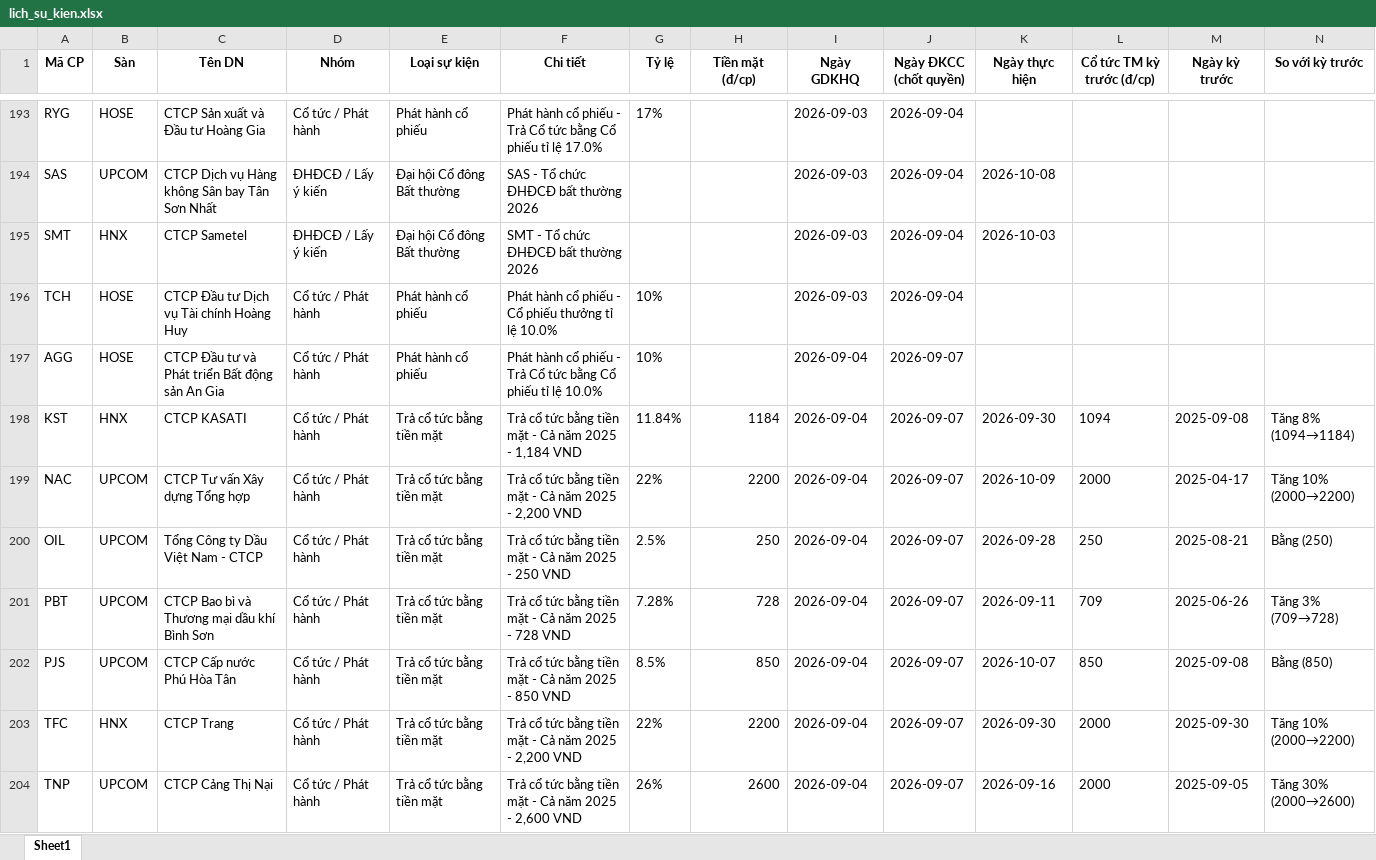
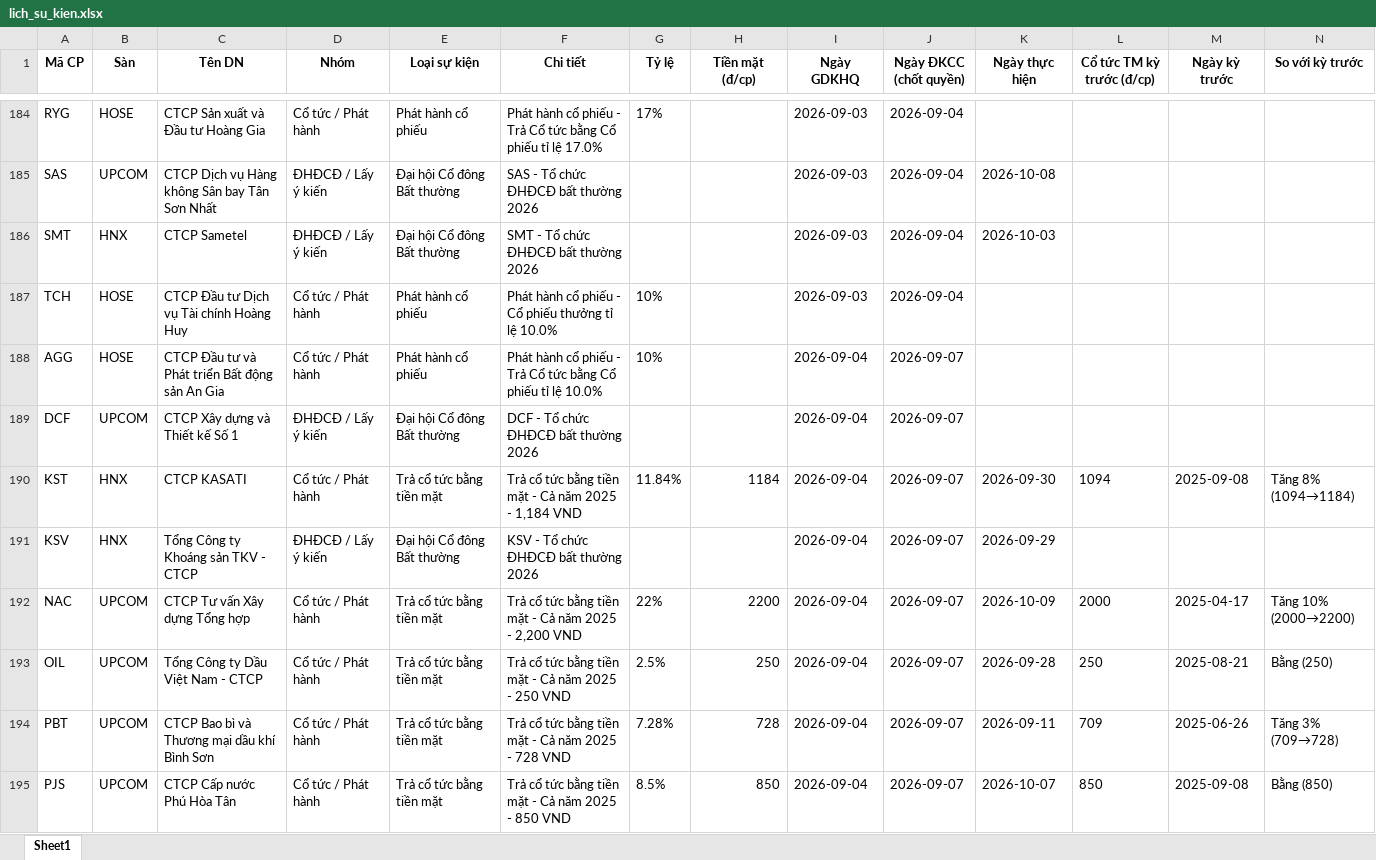
Before and after one commit to thanhungtrang2508-collab/TNKB, an Excel workbook: data/lich_su_kien.xlsx, sheet Sheet1, drawn as a sheet; only a part is shown, gaps mark what is left out; the shorter side is filled out with more unchanged rows; values as stored, in another font and other column widths than the file's, no borders; the diff covers the shown part only; the diff names each change by its address in the sheet, - before the commit and + after, or states it on an @@ line.

```diff
--- a/data/lich_su_kien.xlsx (sheet Sheet1)
+++ b/data/lich_su_kien.xlsx (sheet Sheet1)
+row 189: DCF | UPCOM | CTCP Xây dựng và Thiết kế Số 1 | ĐHĐCĐ / Lấy ý kiến | Đại hội Cổ đông Bất thường | DCF - Tổ chức ĐHĐCĐ bất thường 2026 |  |  | 2026-09-04 | 2026-09-07
+row 191: KSV | HNX | Tổng Công ty Khoáng sản TKV - CTCP | ĐHĐCĐ / Lấy ý kiến | Đại hội Cổ đông Bất thường | KSV - Tổ chức ĐHĐCĐ bất thường 2026 |  |  | 2026-09-04 | 2026-09-07 | 2026-09-29
```
Also changed, not shown: 17 added rows, 17 removed rows and 3 edited cells elsewhere in this sheet, 3 other files.
